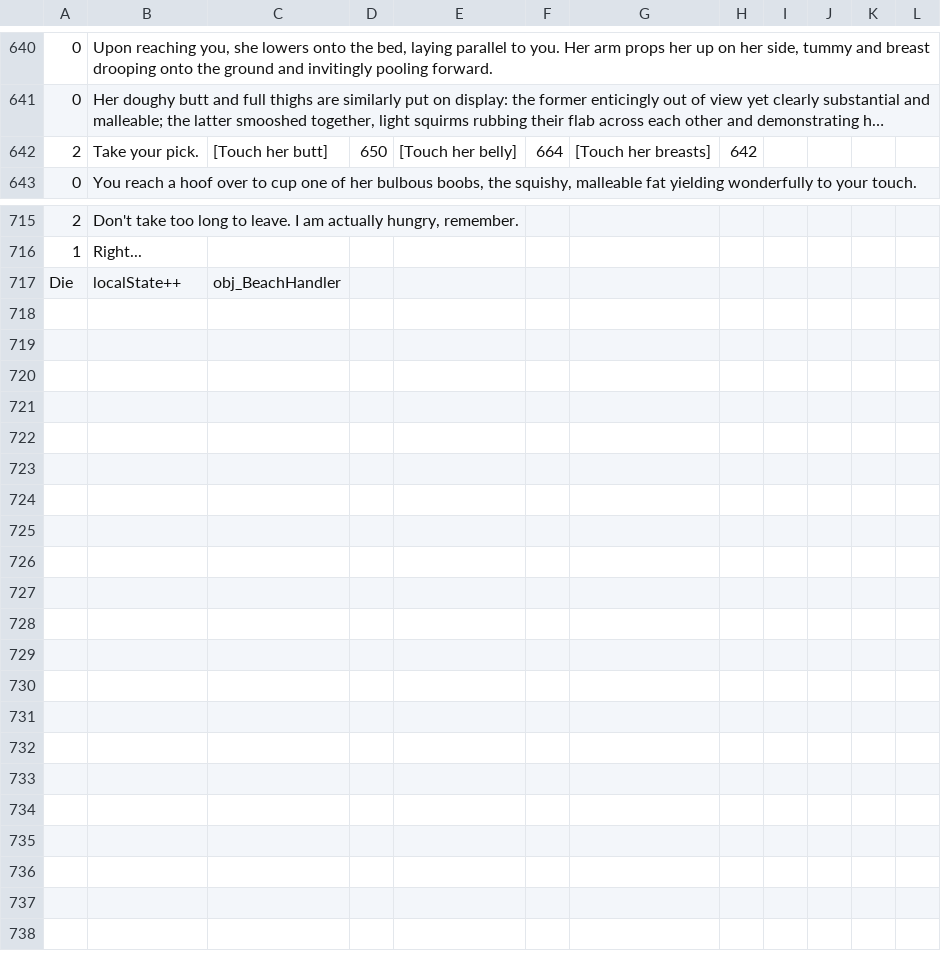
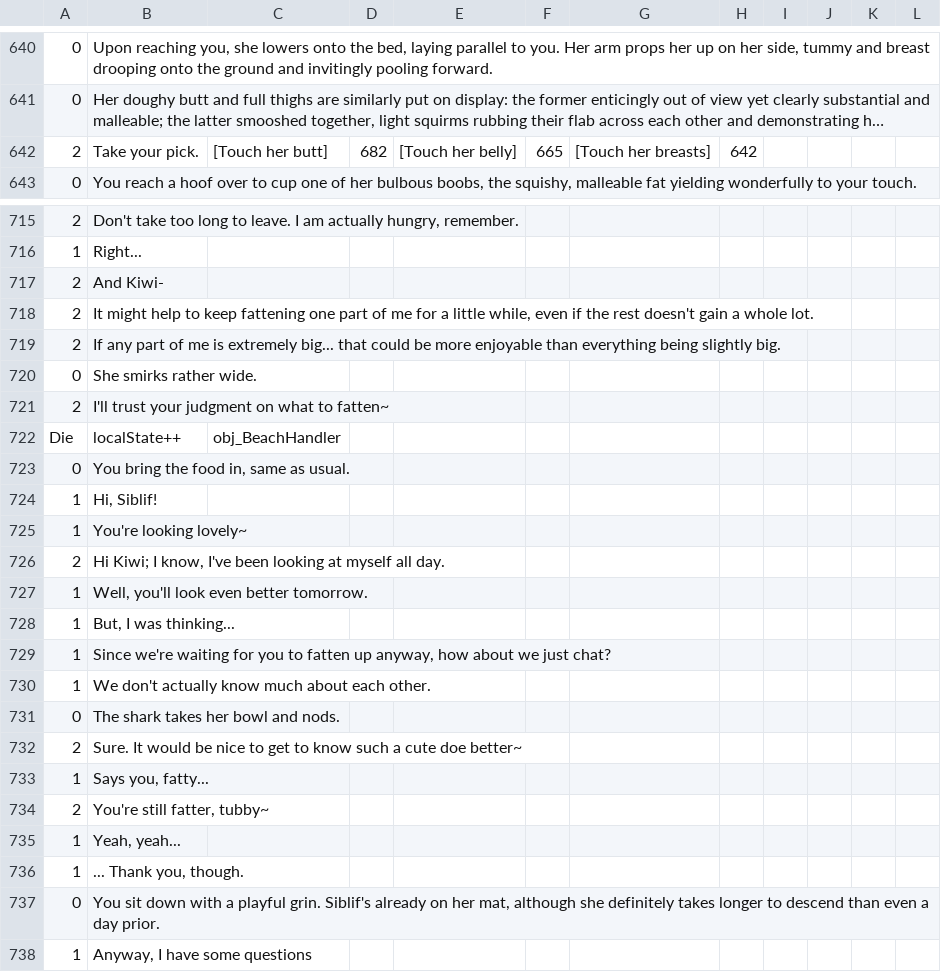
Before and after one commit to Kirobsi/Wake-With-Purpose, a CSV file: datafiles/strings.csv, drawn as a sheet; only a part is shown, gaps mark what is left out; long unchanged cells end in …; the diff covers the shown part only; the diff names each change by its address in the sheet, - before the commit and + after, or states it on an @@ line.

Commit message:
Dialogue & cave tiles
+ Bit of C3 end dialogue (taking a break though)
+ Cave tileset added
+ Made inventory 'squares' correct resolution/render scale

```diff
--- a/datafiles/strings.csv
+++ b/datafiles/strings.csv
-D642: 650
+D642: 682
-F642: 664
+F642: 665
+row 717: 2 | And Kiwi-
+row 718: 2 | It might help to keep fattening one part of me for a little while, even if the rest doesn't gain a whole lot.
+row 719: 2 | If any part of me is extremely big... that could be more enjoyable than everything being slightly big.
+row 720: 0 | She smirks rather wide.
+row 721: 2 | I'll trust your judgment on what to fatten~
+row 723: 0 | You bring the food in, same as usual.
+row 724: 1 | Hi, Siblif!
+row 725: 1 | You're looking lovely~
+row 726: 2 | Hi Kiwi; I know, I've been looking at myself all day.
+row 727: 1 | Well, you'll look even better tomorrow.
+row 728: 1 | But, I was thinking...
+row 729: 1 | Since we're waiting for you to fatten up anyway, how about we just chat?
+row 730: 1 | We don't actually know much about each other.
+row 731: 0 | The shark takes her bowl and nods.
+row 732: 2 | Sure. It would be nice to get to know such a cute doe better~
+row 733: 1 | Says you, fatty...
+row 734: 2 | You're still fatter, tubby~
+row 735: 1 | Yeah, yeah...
+row 736: 1 | ... Thank you, though.
+row 737: 0 | You sit down with a playful grin. Siblif's already on her mat, although she definitely takes longer to descend than even a day prior.
+row 738: 1 | Anyway, I have some questions
```
Also changed, not shown: 2 edited cells elsewhere in this file, 10 other files.
